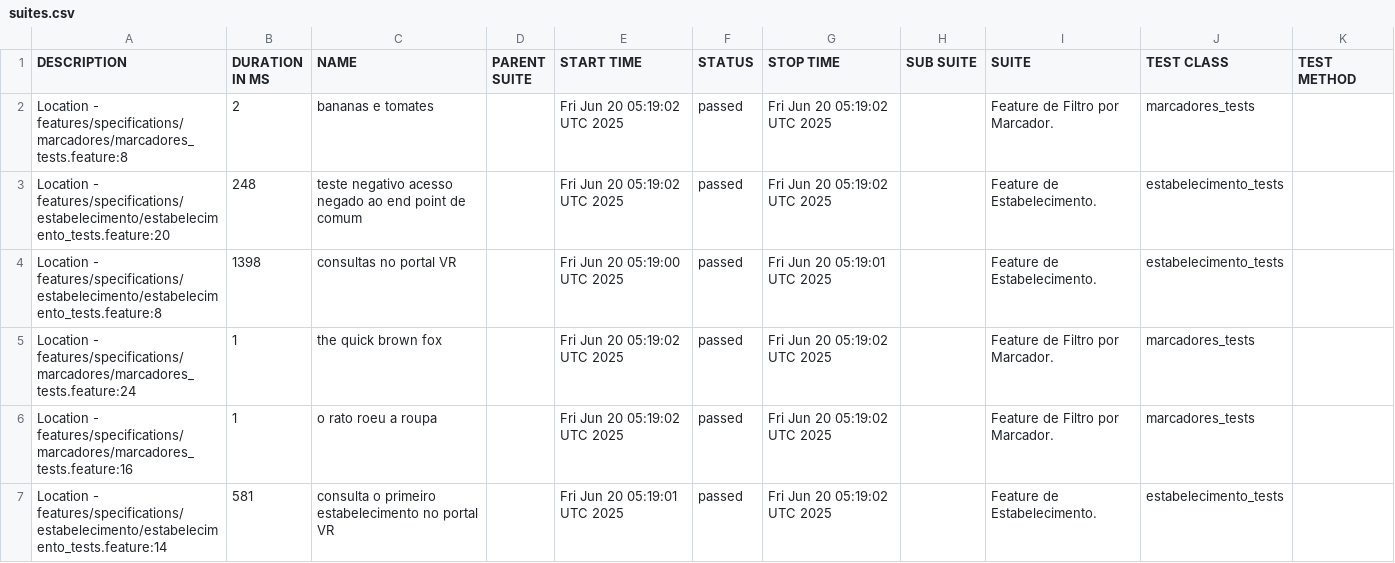
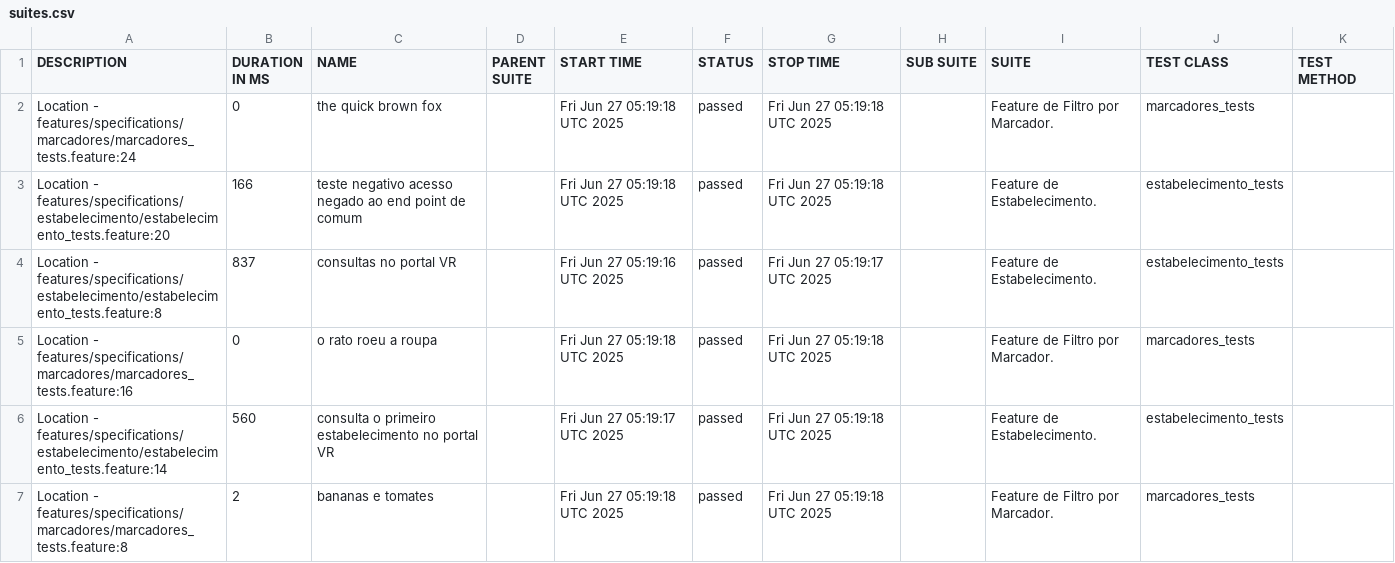
Before and after one commit to reinaldorossetti/cucumber_ruby_httparty, a CSV file: allure-report/data/suites.csv, drawn as a sheet.

```diff
--- a/allure-report/data/suites.csv
+++ b/allure-report/data/suites.csv
@@ -1,7 +1,7 @@
 "DESCRIPTION","DURATION IN MS","NAME","PARENT SUITE","START TIME","STATUS","STOP TIME","SUB SUITE","SUITE","TEST CLASS","TEST METHOD"
-"Location - features/specifications/marcadores/marcadores_tests.feature:8","2","bananas e tomates","","Fri Jun 20 05:19:02 UTC 2025","passed","Fri Jun 20 05:19:02 UTC 2025","","Feature de Filtro por Marcador.","marcadores_tests",""
-"Location - features/specifications/estabelecimento/estabelecimento_tests.feature:20","248","teste negativo acesso negado ao end point de comum","","Fri Jun 20 05:19:02 UTC 2025","passed","Fri Jun 20 05:19:02 UTC 2025","","Feature de Estabelecimento.","estabelecimento_tests",""
-"Location - features/specifications/estabelecimento/estabelecimento_tests.feature:8","1398","consultas no portal VR","","Fri Jun 20 05:19:00 UTC 2025","passed","Fri Jun 20 05:19:01 UTC 2025","","Feature de Estabelecimento.","estabelecimento_tests",""
-"Location - features/specifications/marcadores/marcadores_tests.feature:24","1","the quick brown fox","","Fri Jun 20 05:19:02 UTC 2025","passed","Fri Jun 20 05:19:02 UTC 2025","","Feature de Filtro por Marcador.","marcadores_tests",""
-"Location - features/specifications/marcadores/marcadores_tests.feature:16","1","o rato roeu a roupa","","Fri Jun 20 05:19:02 UTC 2025","passed","Fri Jun 20 05:19:02 UTC 2025","","Feature de Filtro por Marcador.","marcadores_tests",""
-"Location - features/specifications/estabelecimento/estabelecimento_tests.feature:14","581","consulta o primeiro estabelecimento no portal VR","","Fri Jun 20 05:19:01 UTC 2025","passed","Fri Jun 20 05:19:02 UTC 2025","","Feature de Estabelecimento.","estabelecimento_tests",""
+"Location - features/specifications/marcadores/marcadores_tests.feature:24","0","the quick brown fox","","Fri Jun 27 05:19:18 UTC 2025","passed","Fri Jun 27 05:19:18 UTC 2025","","Feature de Filtro por Marcador.","marcadores_tests",""
+"Location - features/specifications/estabelecimento/estabelecimento_tests.feature:20","166","teste negativo acesso negado ao end point de comum","","Fri Jun 27 05:19:18 UTC 2025","passed","Fri Jun 27 05:19:18 UTC 2025","","Feature de Estabelecimento.","estabelecimento_tests",""
+"Location - features/specifications/estabelecimento/estabelecimento_tests.feature:8","837","consultas no portal VR","","Fri Jun 27 05:19:16 UTC 2025","passed","Fri Jun 27 05:19:17 UTC 2025","","Feature de Estabelecimento.","estabelecimento_tests",""
+"Location - features/specifications/marcadores/marcadores_tests.feature:16","0","o rato roeu a roupa","","Fri Jun 27 05:19:18 UTC 2025","passed","Fri Jun 27 05:19:18 UTC 2025","","Feature de Filtro por Marcador.","marcadores_tests",""
+"Location - features/specifications/estabelecimento/estabelecimento_tests.feature:14","560","consulta o primeiro estabelecimento no portal VR","","Fri Jun 27 05:19:17 UTC 2025","passed","Fri Jun 27 05:19:18 UTC 2025","","Feature de Estabelecimento.","estabelecimento_tests",""
+"Location - features/specifications/marcadores/marcadores_tests.feature:8","2","bananas e tomates","","Fri Jun 27 05:19:18 UTC 2025","passed","Fri Jun 27 05:19:18 UTC 2025","","Feature de Filtro por Marcador.","marcadores_tests",""
```
Also changed, not shown: allure-report/data/behaviors.csv, 33 other files.
